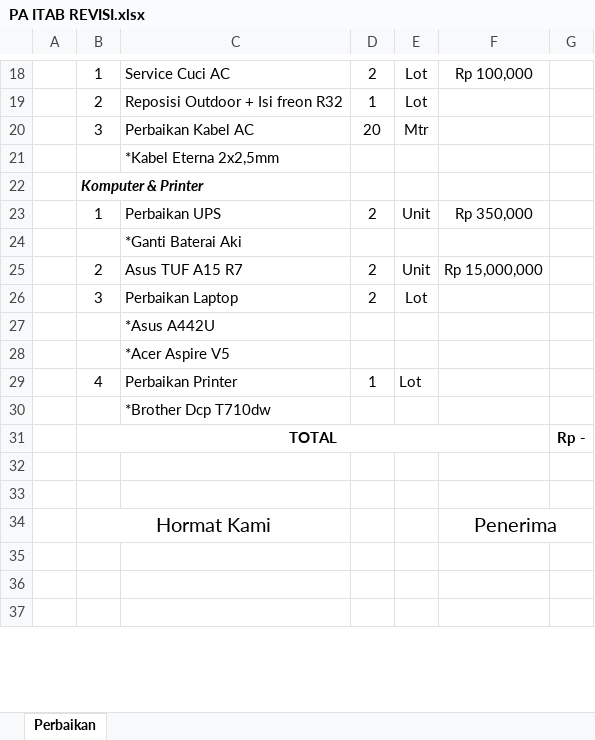
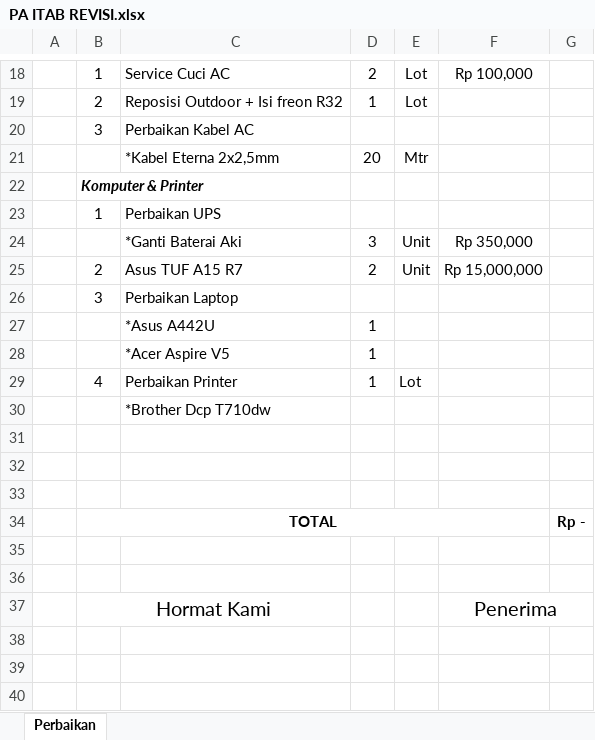
Before and after one commit to borneonetcom/Data-Pekerjaan, an Excel workbook: Tagihan/2026/Agustus/Pa Itab/PA ITAB REVISI.xlsx, sheet Perbaikan, drawn as a sheet; only a part is shown, gaps mark what is left out; values as stored, in another font and other column widths than the file's, no borders; charts and pictures not drawn; removed rows and columns are numbered as before the commit, all else as after; the diff names each change by its address in the sheet, - before the commit and + after, or states it on an @@ line.

```diff
--- a/Tagihan/2026/Agustus/Pa Itab/PA ITAB REVISI.xlsx (sheet Perbaikan)
+++ b/Tagihan/2026/Agustus/Pa Itab/PA ITAB REVISI.xlsx (sheet Perbaikan)
+row 20:  | 3 | Perbaikan Kabel AC
-B21: 3
+B21: (empty)
-C21: Perbaikan Kabel AC
+C21: *Kabel Eterna 2x2,5mm
-row 21:  |  | *Kabel Eterna 2x2,5mm
-row 23:  | 1 | Perbaikan UPS | 2 | Unit | Rp 350,000
-row 24:  |  | *Ganti Baterai Aki
+row 23:  | 1 | Perbaikan UPS
+row 24:  |  | *Ganti Baterai Aki | 3 | Unit | Rp 350,000
-D26: 2
+D26: (empty)
-E26: Lot
+E26: (empty)
-D27:D28: (empty)
+D27:D28: 1
+row 31: (empty)
+row 32: (empty)
+row 33: (empty)
```
Also changed, not shown: charts or pictures, Rekap Barang September.xlsx, Tagihan/REKAP TAGIHAN 2026.xlsx, 2 other files.
